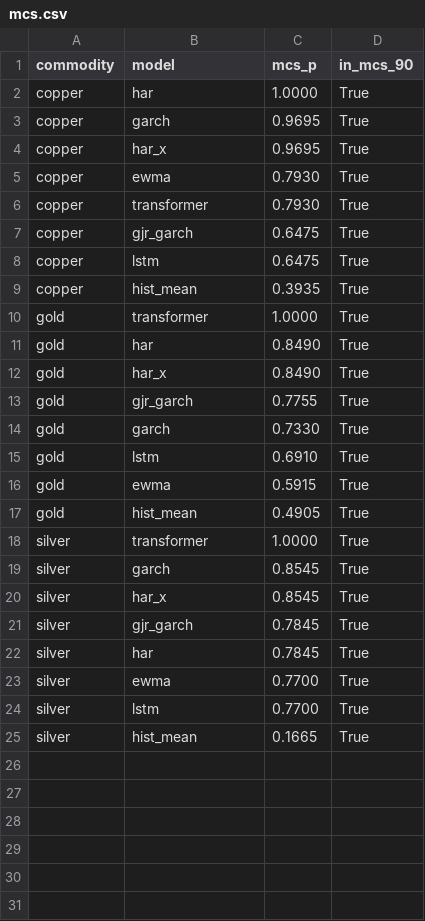
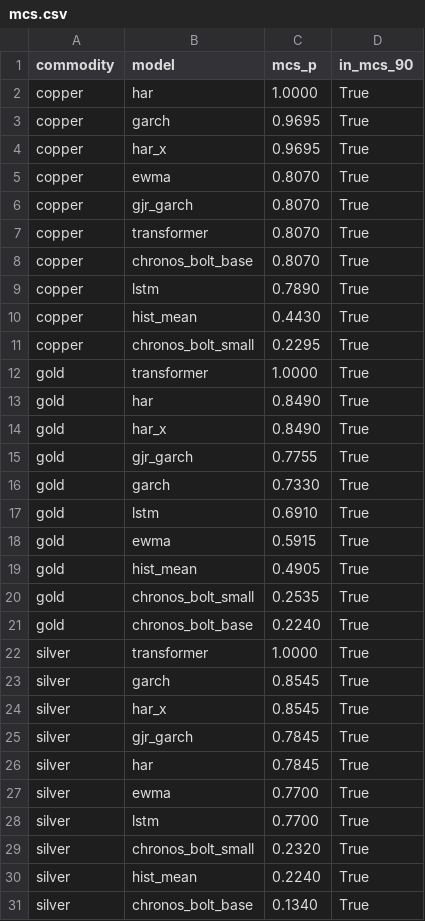
Before and after one commit to QBKFD/COMMODITIES-FORECAST-NN, a CSV file: output/volatility/results/mcs.csv, drawn as a sheet.

```diff
--- a/output/volatility/results/mcs.csv
+++ b/output/volatility/results/mcs.csv
@@ -4,7 +4,9 @@ copper,garch,0.9695,True
 copper,har_x,0.9695,True
-copper,ewma,0.7930,True
-copper,transformer,0.7930,True
-copper,gjr_garch,0.6475,True
-copper,lstm,0.6475,True
-copper,hist_mean,0.3935,True
+copper,ewma,0.8070,True
+copper,gjr_garch,0.8070,True
+copper,transformer,0.8070,True
+copper,chronos_bolt_base,0.8070,True
+copper,lstm,0.7890,True
+copper,hist_mean,0.4430,True
+copper,chronos_bolt_small,0.2295,True
 gold,transformer,1.0000,True
@@ -17,2 +19,4 @@ gold,ewma,0.5915,True
 gold,hist_mean,0.4905,True
+gold,chronos_bolt_small,0.2535,True
+gold,chronos_bolt_base,0.2240,True
 silver,transformer,1.0000,True
@@ -24,2 +28,4 @@ silver,ewma,0.7700,True
 silver,lstm,0.7700,True
-silver,hist_mean,0.1665,True
+silver,chronos_bolt_small,0.2320,True
+silver,hist_mean,0.2240,True
+silver,chronos_bolt_base,0.1340,True
```
Also changed, not shown: output/volatility/results/by_year.csv, output/volatility/results/release_days.csv, 15 other files.
